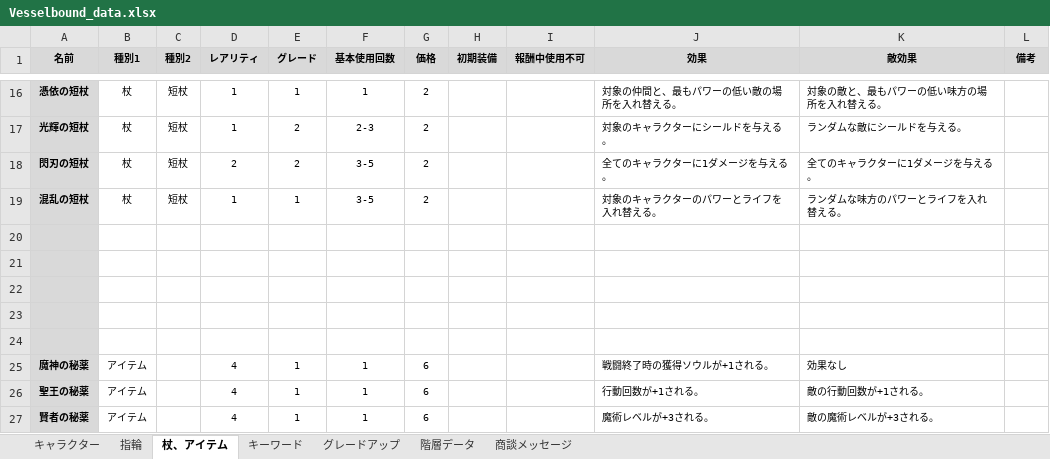
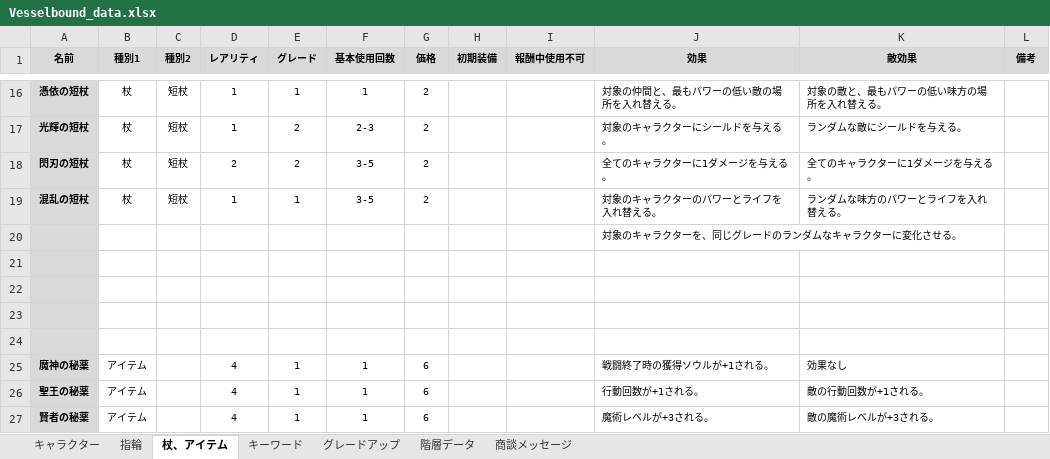
Before and after one commit to Yuki-fa/Vesselbound, an Excel workbook: js/Vesselbound_data.xlsx, sheet 杖、アイテム, drawn as a sheet; only a part is shown, gaps mark what is left out; values as stored, in another font and other column widths than the file's, no borders; charts and pictures not drawn; the diff names each change by its address in the sheet, - before the commit and + after, or states it on an @@ line.

```diff
--- a/js/Vesselbound_data.xlsx (sheet 杖、アイテム)
+++ b/js/Vesselbound_data.xlsx (sheet 杖、アイテム)
-J20 (効果): (empty)
+J20 (効果): 対象のキャラクターを、同じグレードのランダムなキャラクターに変化させる。
```
Also changed, not shown: sheet キャラクター, 2 other files.
